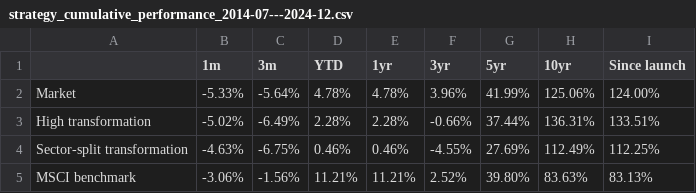
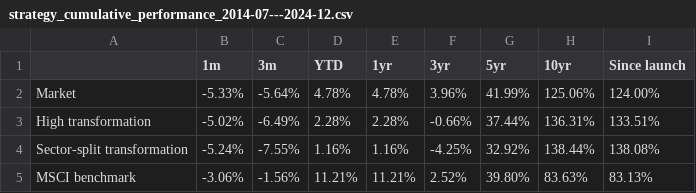
Before and after one commit to christy108/modular_fund_analysis, a CSV file: output/strategy_cumulative_performance_2014-07---2024-12.csv, drawn as a sheet.

```diff
--- a/output/strategy_cumulative_performance_2014-07---2024-12.csv
+++ b/output/strategy_cumulative_performance_2014-07---2024-12.csv
@@ -3,3 +3,3 @@ Market,-5.33%,-5.64%,4.78%,4.78%,3.96%,41.99%,125.06%,124.00%
 High transformation,-5.02%,-6.49%,2.28%,2.28%,-0.66%,37.44%,136.31%,133.51%
-Sector-split transformation,-4.63%,-6.75%,0.46%,0.46%,-4.55%,27.69%,112.49%,112.25%
+Sector-split transformation,-5.24%,-7.55%,1.16%,1.16%,-4.25%,32.92%,138.44%,138.08%
 MSCI benchmark,-3.06%,-1.56%,11.21%,11.21%,2.52%,39.80%,83.63%,83.13%
```
Also changed, not shown: 5 other files.
